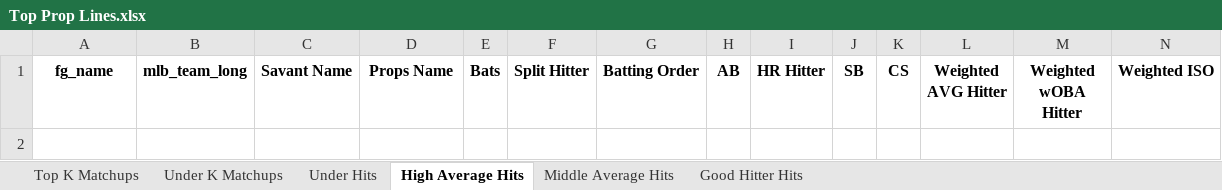
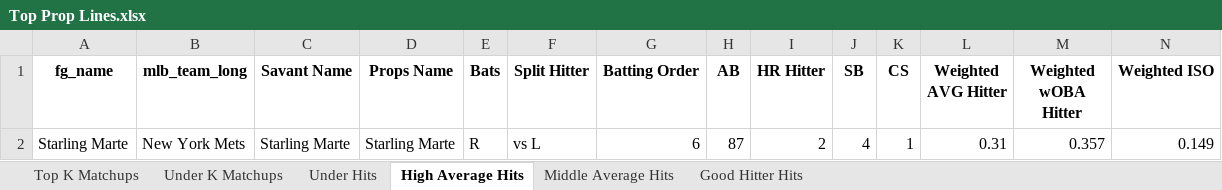
Before and after one commit to mtdewrocks/matchup, an Excel workbook: assets/Top Prop Lines.xlsx, sheet High Average Hits, drawn as a sheet; only a part is shown; values as stored, in another font and other column widths than the file's, no borders; rows hold the shown columns only; the diff names each change by its address in the sheet, - before the commit and + after, or states it on an @@ line.

```diff
--- a/assets/Top Prop Lines.xlsx (sheet High Average Hits)
+++ b/assets/Top Prop Lines.xlsx (sheet High Average Hits)
+row 2: Starling Marte | New York Mets | Starling Marte | Starling Marte | R | vs L | 6 | 87 | 2 | 4 | 1 | 0.31 | 0.357 | 0.149
```
Also changed, not shown: sheet Top K Matchups, sheet Good Hitter Hits, sheet Middle Average Hits, sheet Under K Matchups, sheet Under Hits, assets/Combined_Daily_Data.xlsx, assets/Daily_Props.xlsx, 8 other files.
